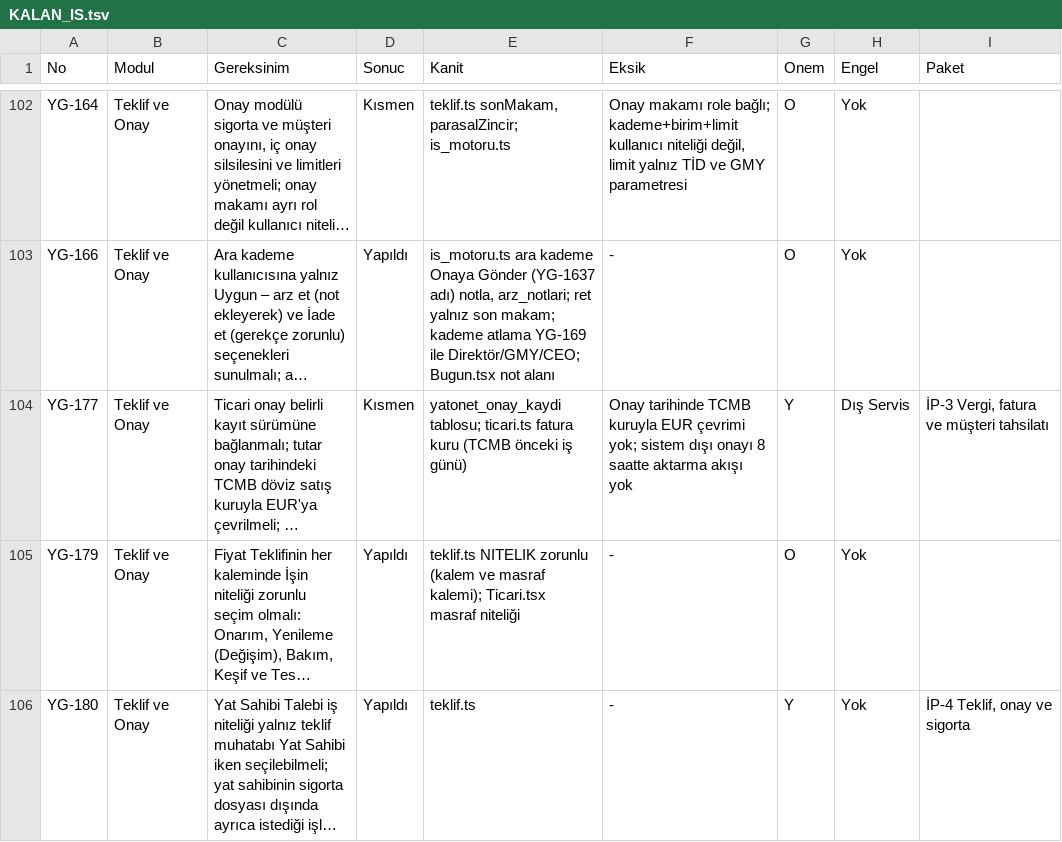
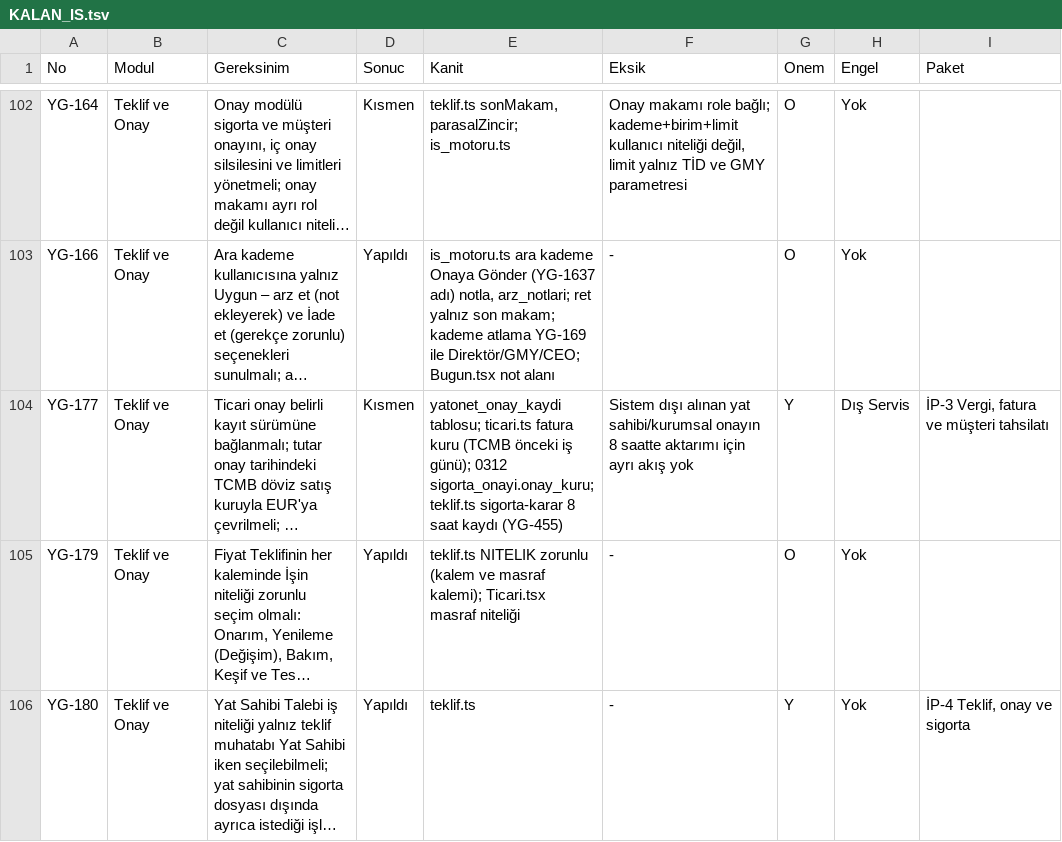
Before and after one commit to uakpinar722/YATONET360, a TSV file: KALAN_IS.tsv, drawn as a sheet; only a part is shown, gaps mark what is left out; long unchanged cells end in …; the diff covers the shown part only; the diff names each change by its address in the sheet, - before the commit and + after, or states it on an @@ line.

```diff
--- a/KALAN_IS.tsv
+++ b/KALAN_IS.tsv
-E104 (Kanit): …önceki iş günü)
+E104 (Kanit): …önceki iş günü); 0312 sigorta_onayi.onay_kuru; teklif.ts sigorta-karar 8 saat kaydı (YG-455)
-F104 (Eksik): Onay tarihinde TCMB kuruyla EUR çevrimi yok; sistem dışı onayı 8 saatte aktarma akışı yok
+F104 (Eksik): Sistem dışı alınan yat sahibi/kurumsal onayın 8 saatte aktarımı için ayrı akış yok
```
Also changed, not shown: 31 edited cells elsewhere in this file, 21 other files.
